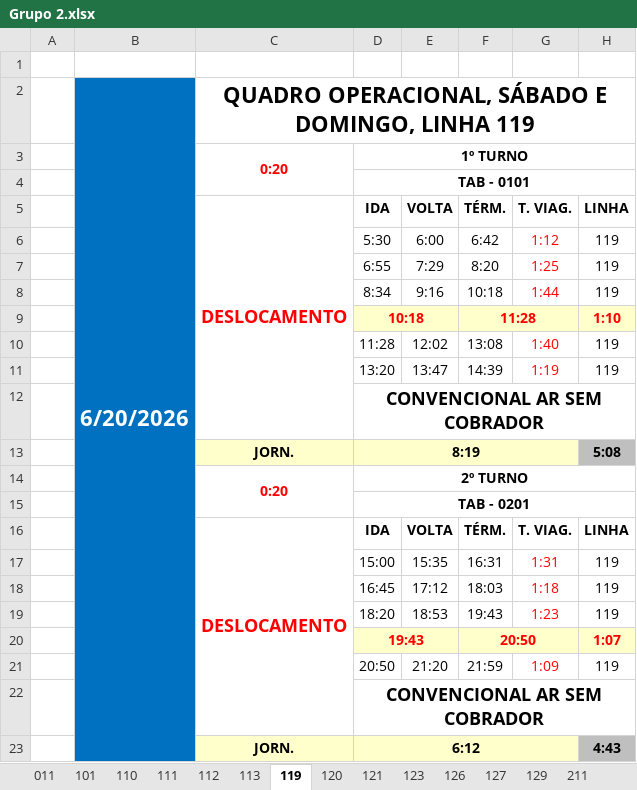
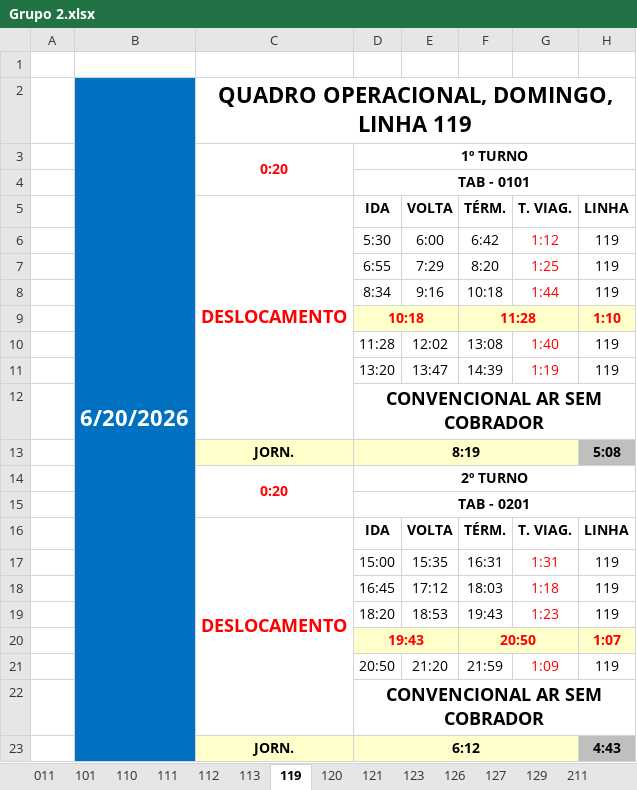
Before and after one commit to Gianyer-Acop/passo-a-paco, an Excel workbook: Passo a paço/Grupo 2.xlsx, sheet 119, drawn as a sheet; only a part is shown; values as stored, in another font and other column widths than the file's, no borders; conditional formats not drawn; the diff names each change by its address in the sheet, - before the commit and + after, or states it on an @@ line.

```diff
--- a/Passo a paço/Grupo 2.xlsx (sheet 119)
+++ b/Passo a paço/Grupo 2.xlsx (sheet 119)
-C2: QUADRO OPERACIONAL, SÁBADO E DOMINGO, LINHA 119
+C2: QUADRO OPERACIONAL, DOMINGO, LINHA 119
```
Also changed, not shown: sheet 123, sheet 111, sheet 211, other sheet tabs, 22 other files.
